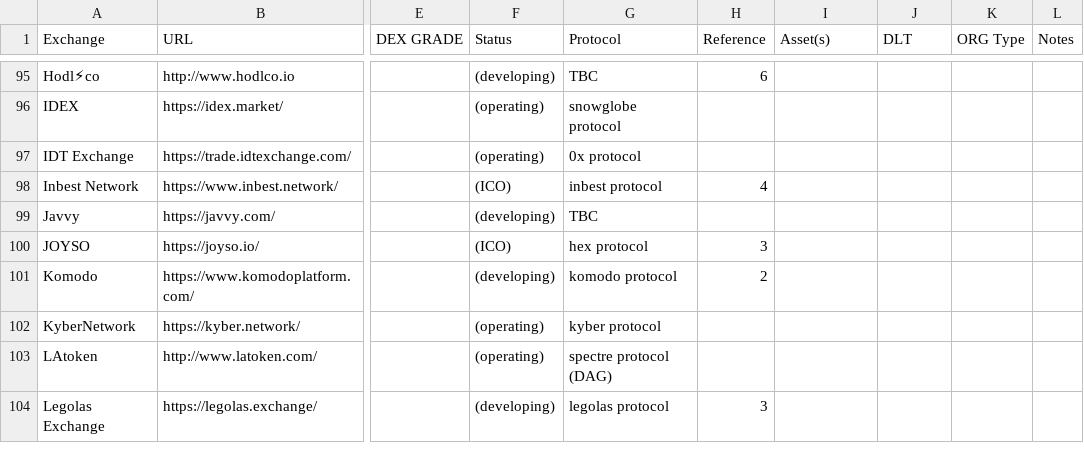
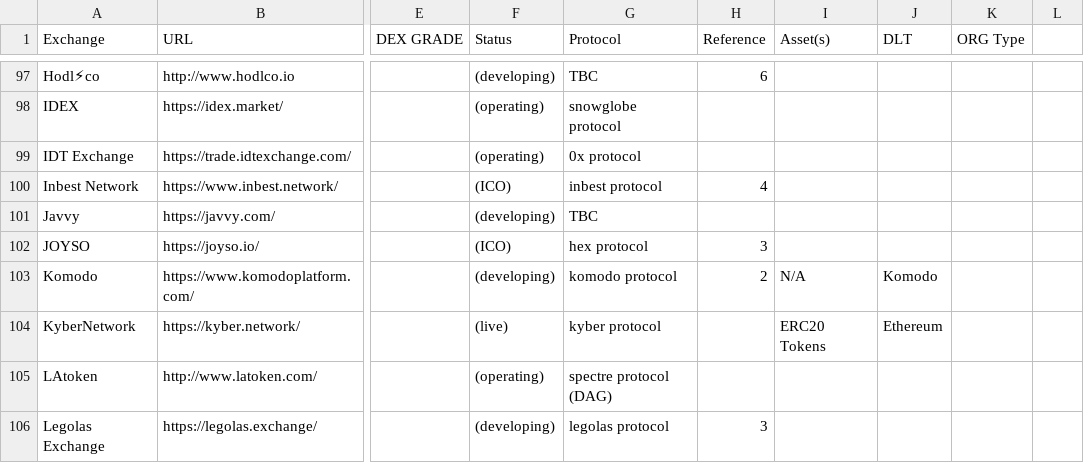
Before and after one commit to eliooses/BTCards, a CSV file: index.csv, drawn as a sheet; only a part is shown, gaps mark what is left out; addresses are those after the commit; the diff covers the shown part only; the diff names each change by its address in the sheet, - before the commit and + after, or states it on an @@ line.

```diff
--- a/index.csv
+++ b/index.csv
-L1: Notes
+L1: (empty)
-I103 (Asset(s)): (empty)
+I103 (Asset(s)): N/A
-J103 (DLT): (empty)
+J103 (DLT): Komodo
-F104 (Status): (operating)
+F104 (Status): (live)
-I104 (Asset(s)): (empty)
+I104 (Asset(s)): ERC20 Tokens
-J104 (DLT): (empty)
+J104 (DLT): Ethereum
```
Also changed, not shown: 2 added rows and 40 edited cells elsewhere in this file, 1 other file.
